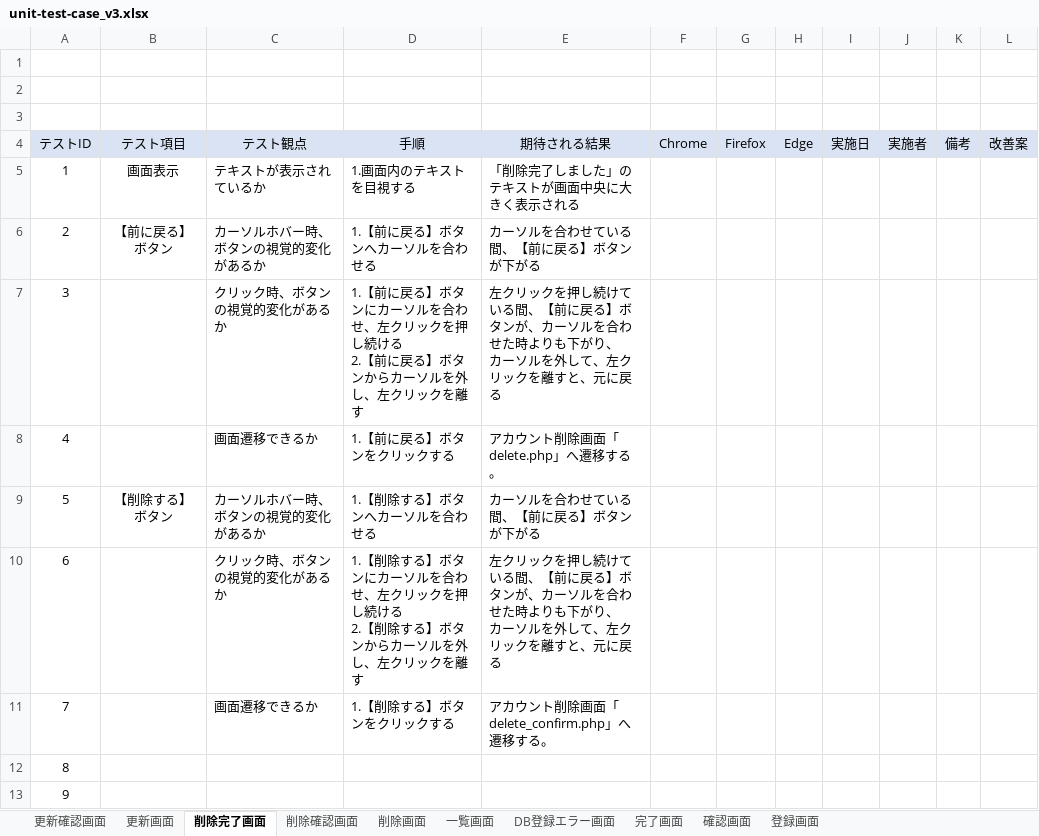
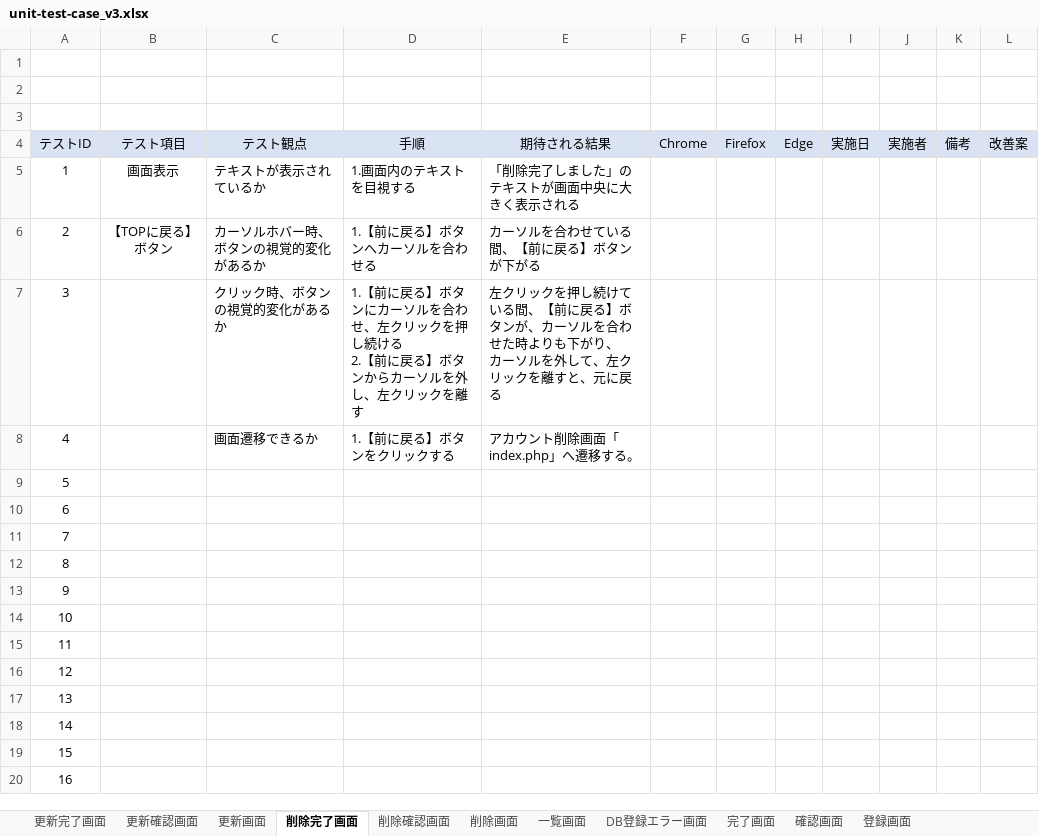
Before and after one commit to keita-komoto/programming, an Excel workbook: test_case/unit-test-case_v3.xlsx, sheet 削除完了画面, drawn as a sheet; only a part is shown; the shorter side is filled out with more unchanged rows; values as stored, in another font and other column widths than the file's, no borders; ↵ is a line break in a cell; the diff names each change by its address in the sheet, - before the commit and + after, or states it on an @@ line.

```diff
--- a/test_case/unit-test-case_v3.xlsx (sheet 削除完了画面)
+++ b/test_case/unit-test-case_v3.xlsx (sheet 削除完了画面)
+sheet tab: 更新完了画面
-B6 (テスト項目): 【前に戻る】ボタン
+B6 (テスト項目): 【TOPに戻る】ボタン
-E8 (期待される結果): アカウント削除画面「delete.php」へ遷移する。
+E8 (期待される結果): アカウント削除画面「index.php」へ遷移する。
-B9 (テスト項目): 【削除する】ボタン
+B9 (テスト項目): (empty)
-C9 (テスト観点): カーソルホバー時、ボタンの視覚的変化があるか
+C9 (テスト観点): (empty)
-D9 (手順): 1.【削除する】ボタンへカーソルを合わせる
+D9 (手順): (empty)
-E9 (期待される結果): カーソルを合わせている間、【前に戻る】ボタンが下がる
+E9 (期待される結果): (empty)
-C10 (テスト観点): クリック時、ボタンの視覚的変化があるか
+C10 (テスト観点): (empty)
-D10 (手順): 1.【削除する】ボタンにカーソルを合わせ、左クリックを押し続ける ↵ 2.【削除する】ボタンからカーソルを外し、左クリックを離す
+D10 (手順): (empty)
-E10 (期待される結果): 左クリックを押し続けている間、【前に戻る】ボタンが、カーソルを合わせた時よりも下がり、 ↵ カーソルを外して、左クリックを離すと、元に戻る
+E10 (期待される結果): (empty)
-C11 (テスト観点): 画面遷移できるか
+C11 (テスト観点): (empty)
-D11 (手順): 1.【削除する】ボタンをクリックする
+D11 (手順): (empty)
-E11 (期待される結果): アカウント削除画面「delete_confirm.php」へ遷移する。
+E11 (期待される結果): (empty)
```
Also changed, not shown: test_case/integration-test-case_v3.xlsx.
